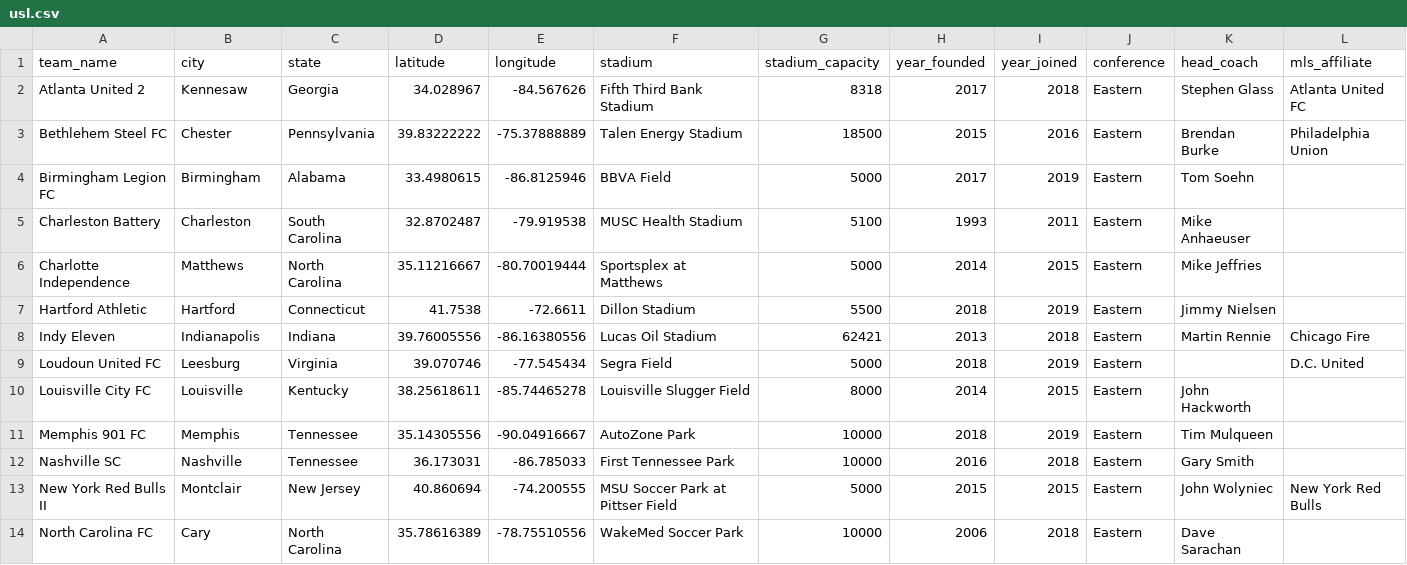
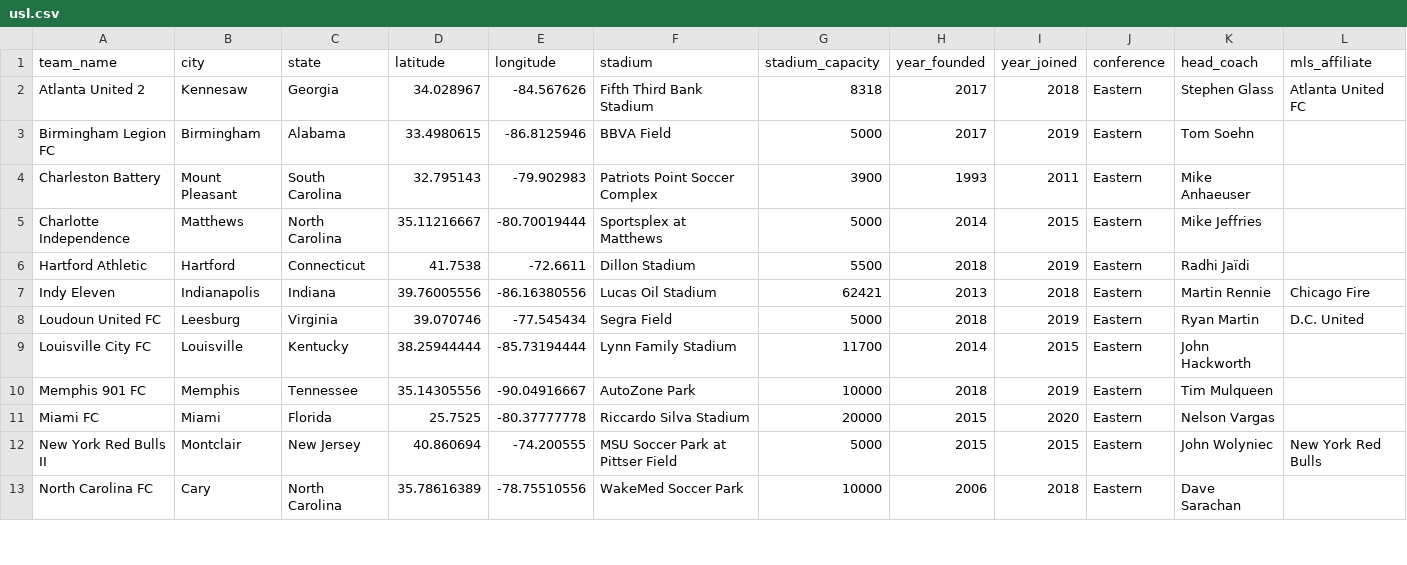
Before and after one commit to aaronrahman326/usa-soccer, a CSV file: usl.csv, drawn as a sheet; only a part is shown; removed rows and columns are numbered as before the commit, all else as after; rows hold the shown columns only; the diff covers the shown part only; the diff names each change by its address in the sheet, - before the commit and + after, or states it on an @@ line.

Commit message:
USL Updates - 2020

```diff
--- a/usl.csv
+++ b/usl.csv
-row 3: Bethlehem Steel FC | Chester | Pennsylvania | 39.83222222 | -75.37888889 | Talen Energy Stadium | 18500 | 2015 | 2016 | Eastern | Brendan Burke | Philadelphia Union
-B4 (city): Charleston
+B4 (city): Mount Pleasant
-D4 (latitude): 32.8702487
+D4 (latitude): 32.795143
-E4 (longitude): -79.919538
+E4 (longitude): -79.902983
-F4 (stadium): MUSC Health Stadium
+F4 (stadium): Patriots Point Soccer Complex
-G4 (stadium_capacity): 5100
+G4 (stadium_capacity): 3900
-K6 (head_coach): Jimmy Nielsen
+K6 (head_coach): Radhi Jaïdi
-K8 (head_coach): (empty)
+K8 (head_coach): Ryan Martin
-D9 (latitude): 38.25618611
+D9 (latitude): 38.25944444
-E9 (longitude): -85.74465278
+E9 (longitude): -85.73194444
-F9 (stadium): Louisville Slugger Field
+F9 (stadium): Lynn Family Stadium
-G9 (stadium_capacity): 8000
+G9 (stadium_capacity): 11700
-row 12: Nashville SC | Nashville | Tennessee | 36.173031 | -86.785033 | First Tennessee Park | 10000 | 2016 | 2018 | Eastern | Gary Smith
+row 11: Miami FC | Miami | Florida | 25.7525 | -80.37777778 | Riccardo Silva Stadium | 20000 | 2015 | 2020 | Eastern | Nelson Vargas
```
Also changed, not shown: 2 added rows, 2 removed rows and 13 edited cells elsewhere in this file.
